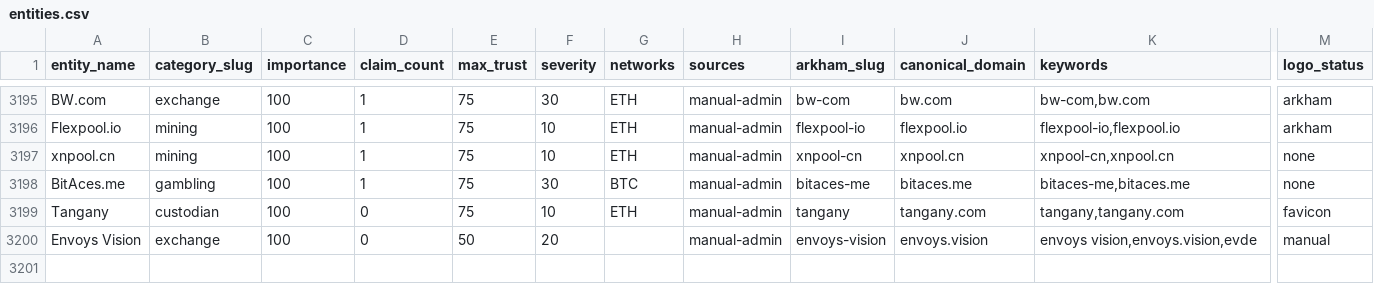
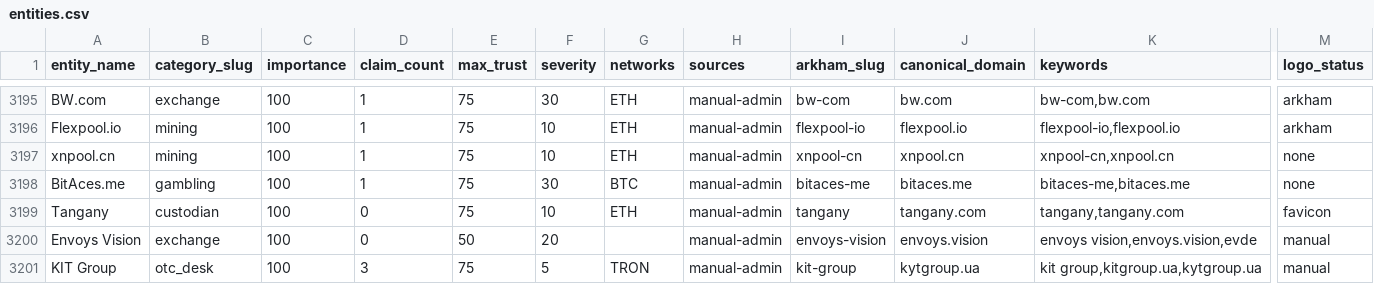
Before and after one commit to maslovsa/kyt-entity-registry, a CSV file: entities.csv, drawn as a sheet; only a part is shown, gaps mark what is left out; rows hold the shown columns only; the diff names each change by its address in the sheet, - before the commit and + after, or states it on an @@ line.

```diff
--- a/entities.csv
+++ b/entities.csv
+row 3201: KIT Group | otc_desk | 100 | 3 | 75 | 5 | TRON | manual-admin | kit-group | kytgroup.ua | kit group,kitgroup.ua,kytgroup.ua | manual
```
Also changed, not shown: 2 other files.
